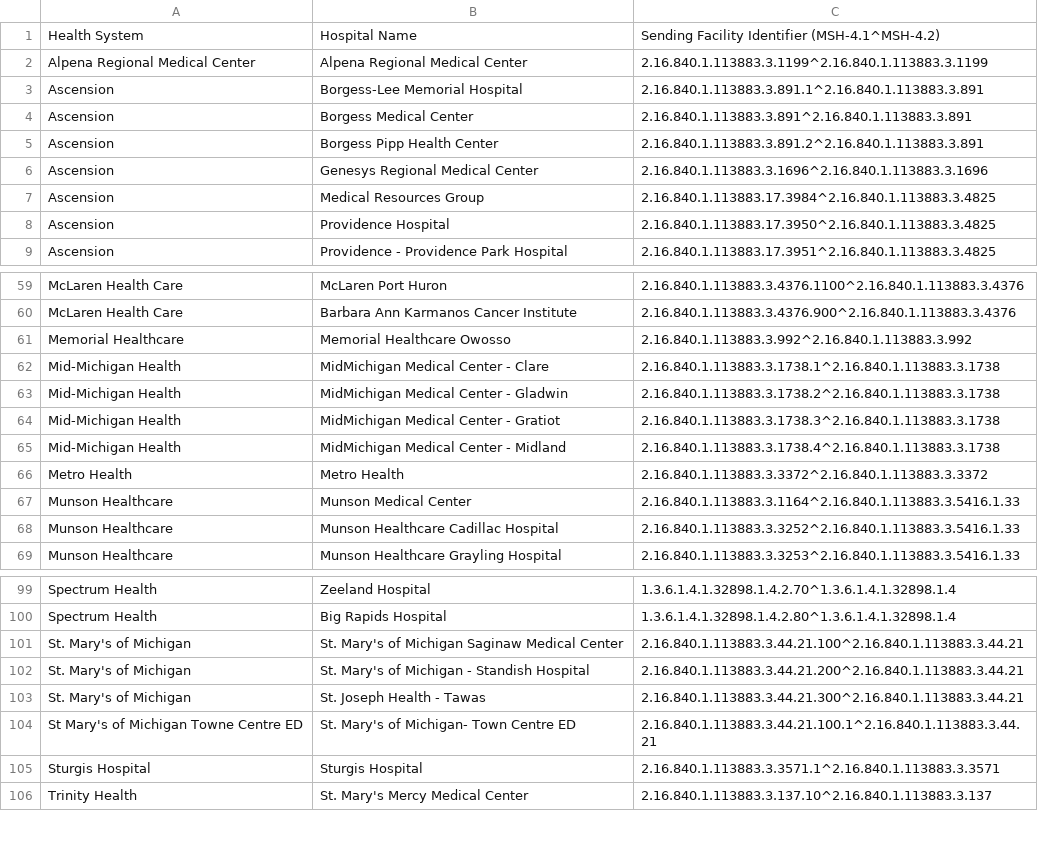
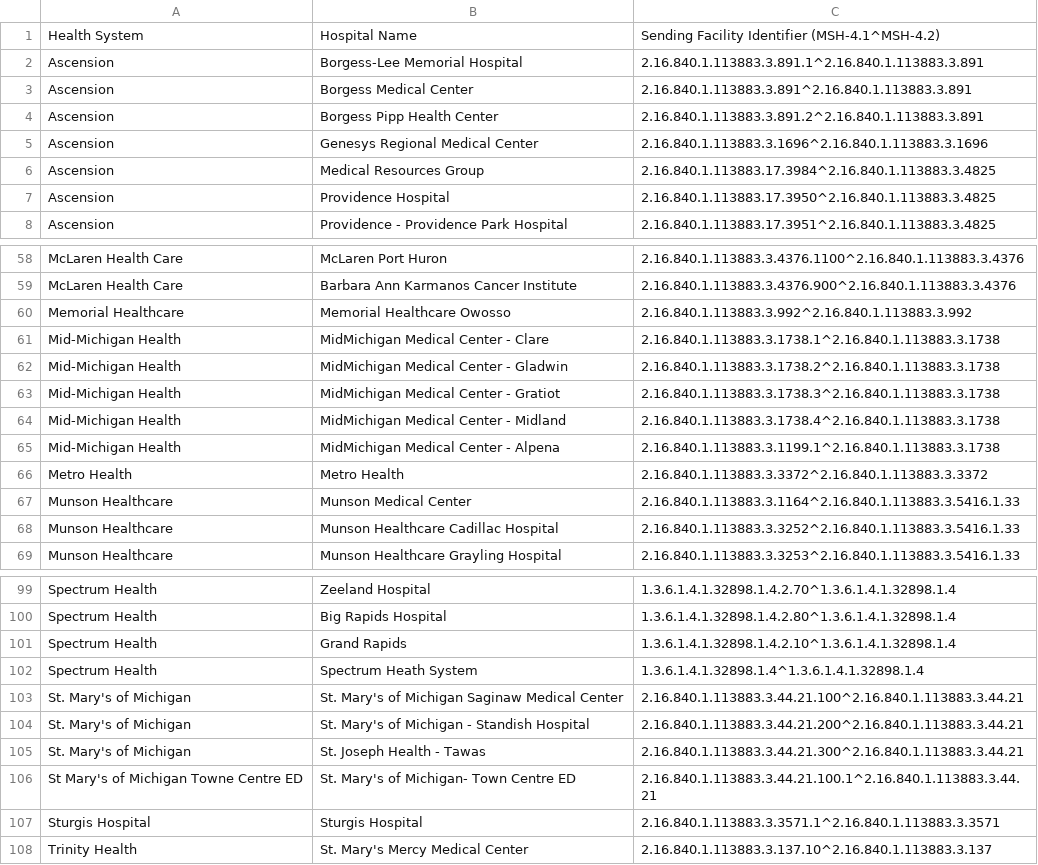
Before and after one commit to informationsoftworks/mihin, a CSV file: oids/hospitals.csv, drawn as a sheet; only a part is shown, gaps mark what is left out; removed rows and columns are numbered as before the commit, all else as after; the diff names each change by its address in the sheet, - before the commit and + after, or states it on an @@ line.

Commit message:
MiHIN Sending Facility Crosswalk v44 11-15-17.xlsx

```diff
--- a/oids/hospitals.csv
+++ b/oids/hospitals.csv
-row 2: Alpena Regional Medical Center | Alpena Regional Medical Center | 2.16.840.1.113883.3.1199^2.16.840.1.113883.3.1199
+row 65: Mid-Michigan Health | MidMichigan Medical Center - Alpena | 2.16.840.1.113883.3.1199.1^2.16.840.1.113883.3.1738
+row 101: Spectrum Health | Grand Rapids | 1.3.6.1.4.1.32898.1.4.2.10^1.3.6.1.4.1.32898.1.4
+row 102: Spectrum Health | Spectrum Heath System | 1.3.6.1.4.1.32898.1.4^1.3.6.1.4.1.32898.1.4
```
